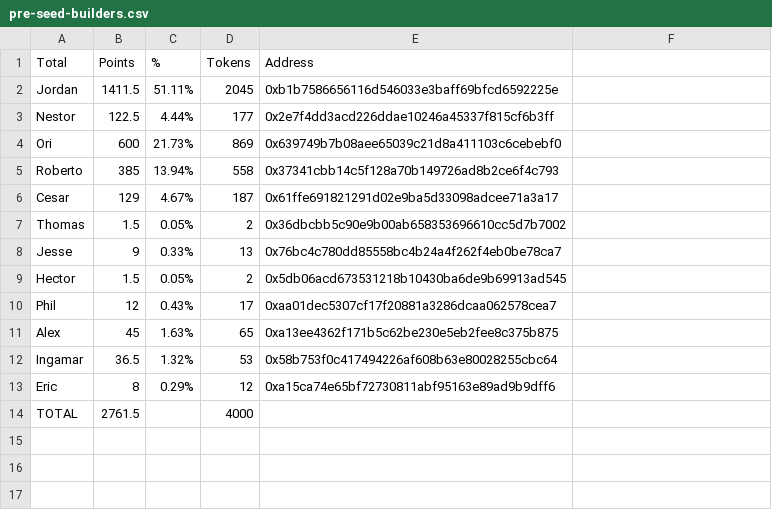
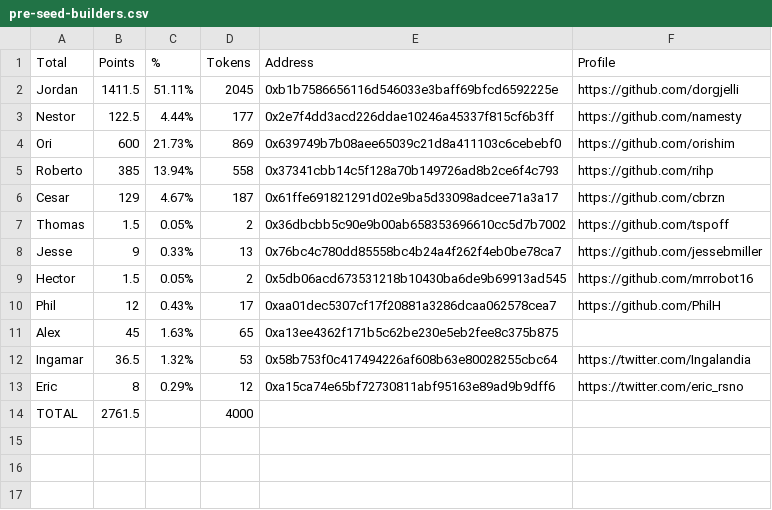
Before and after one commit to tenfinney/dao, a CSV file: token-allocations/pre-seed-builders.csv, drawn as a sheet; only a part is shown; the diff names each change by its address in the sheet, - before the commit and + after, or states it on an @@ line.

Commit message:
faq + profiles

```diff
--- a/token-allocations/pre-seed-builders.csv
+++ b/token-allocations/pre-seed-builders.csv
-F1: (empty)
+F1: Profile
-F2 (Profile): (empty)
+F2 (Profile): https://github.com/dorgjelli
-F3 (Profile): (empty)
+F3 (Profile): https://github.com/namesty
-F4 (Profile): (empty)
+F4 (Profile): https://github.com/orishim
-F5 (Profile): (empty)
+F5 (Profile): https://github.com/rihp
-F6 (Profile): (empty)
+F6 (Profile): https://github.com/cbrzn
-F7 (Profile): (empty)
+F7 (Profile): https://github.com/tspoff
-F8 (Profile): (empty)
+F8 (Profile): https://github.com/jessebmiller
-F9 (Profile): (empty)
+F9 (Profile): https://github.com/mrrobot16
-F10 (Profile): (empty)
+F10 (Profile): https://github.com/PhilH
-F12 (Profile): (empty)
+F12 (Profile): https://twitter.com/Ingalandia
-F13 (Profile): (empty)
+F13 (Profile): https://twitter.com/eric_rsno
```
Also changed, not shown: 1 other file.
